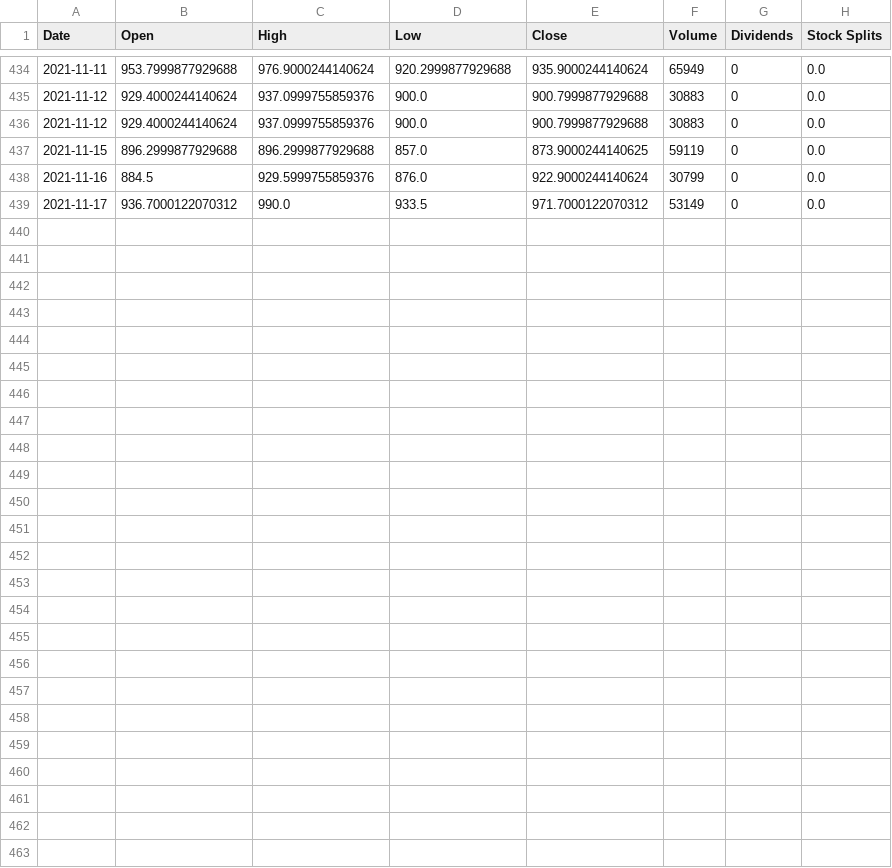
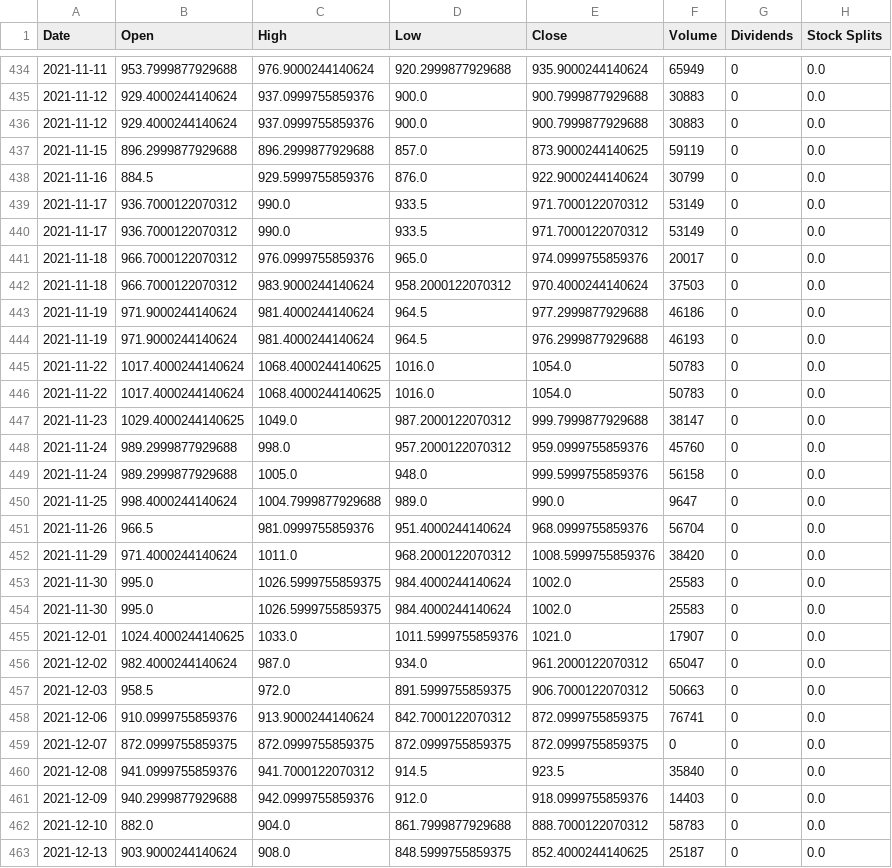
Before and after one commit to daniele21/portfolio_analysis, a CSV file: resources/tickers/TL0.DE.csv, drawn as a sheet; only a part is shown, gaps mark what is left out; the diff names each change by its address in the sheet, - before the commit and + after, or states it on an @@ line.

```diff
--- a/resources/tickers/TL0.DE.csv
+++ b/resources/tickers/TL0.DE.csv
+row 440: 2021-11-17 | 936.7000122070312 | 990.0 | 933.5 | 971.7000122070312 | 53149 | 0 | 0.0
+row 441: 2021-11-18 | 966.7000122070312 | 976.0999755859376 | 965.0 | 974.0999755859376 | 20017 | 0 | 0.0
+row 442: 2021-11-18 | 966.7000122070312 | 983.9000244140624 | 958.2000122070312 | 970.4000244140624 | 37503 | 0 | 0.0
+row 443: 2021-11-19 | 971.9000244140624 | 981.4000244140624 | 964.5 | 977.2999877929688 | 46186 | 0 | 0.0
+row 444: 2021-11-19 | 971.9000244140624 | 981.4000244140624 | 964.5 | 976.2999877929688 | 46193 | 0 | 0.0
+row 445: 2021-11-22 | 1017.4000244140624 | 1068.4000244140625 | 1016.0 | 1054.0 | 50783 | 0 | 0.0
+row 446: 2021-11-22 | 1017.4000244140624 | 1068.4000244140625 | 1016.0 | 1054.0 | 50783 | 0 | 0.0
+row 447: 2021-11-23 | 1029.4000244140625 | 1049.0 | 987.2000122070312 | 999.7999877929688 | 38147 | 0 | 0.0
+row 448: 2021-11-24 | 989.2999877929688 | 998.0 | 957.2000122070312 | 959.0999755859376 | 45760 | 0 | 0.0
+row 449: 2021-11-24 | 989.2999877929688 | 1005.0 | 948.0 | 999.5999755859376 | 56158 | 0 | 0.0
+row 450: 2021-11-25 | 998.4000244140624 | 1004.7999877929688 | 989.0 | 990.0 | 9647 | 0 | 0.0
+row 451: 2021-11-26 | 966.5 | 981.0999755859376 | 951.4000244140624 | 968.0999755859376 | 56704 | 0 | 0.0
+row 452: 2021-11-29 | 971.4000244140624 | 1011.0 | 968.2000122070312 | 1008.5999755859376 | 38420 | 0 | 0.0
+row 453: 2021-11-30 | 995.0 | 1026.5999755859375 | 984.4000244140624 | 1002.0 | 25583 | 0 | 0.0
+row 454: 2021-11-30 | 995.0 | 1026.5999755859375 | 984.4000244140624 | 1002.0 | 25583 | 0 | 0.0
+row 455: 2021-12-01 | 1024.4000244140625 | 1033.0 | 1011.5999755859376 | 1021.0 | 17907 | 0 | 0.0
+row 456: 2021-12-02 | 982.4000244140624 | 987.0 | 934.0 | 961.2000122070312 | 65047 | 0 | 0.0
+row 457: 2021-12-03 | 958.5 | 972.0 | 891.5999755859375 | 906.7000122070312 | 50663 | 0 | 0.0
+row 458: 2021-12-06 | 910.0999755859376 | 913.9000244140624 | 842.7000122070312 | 872.0999755859375 | 76741 | 0 | 0.0
+row 459: 2021-12-07 | 872.0999755859375 | 872.0999755859375 | 872.0999755859375 | 872.0999755859375 | 0 | 0 | 0.0
+row 460: 2021-12-08 | 941.0999755859376 | 941.7000122070312 | 914.5 | 923.5 | 35840 | 0 | 0.0
+row 461: 2021-12-09 | 940.2999877929688 | 942.0999755859376 | 912.0 | 918.0999755859376 | 14403 | 0 | 0.0
+row 462: 2021-12-10 | 882.0 | 904.0 | 861.7999877929688 | 888.7000122070312 | 58783 | 0 | 0.0
+row 463: 2021-12-13 | 903.9000244140624 | 908.0 | 848.5999755859375 | 852.4000244140625 | 25187 | 0 | 0.0
```
Also changed, not shown: resources/tickers/ADA-EUR.csv, resources/tickers/BTC-EUR.csv, 19 other files.
